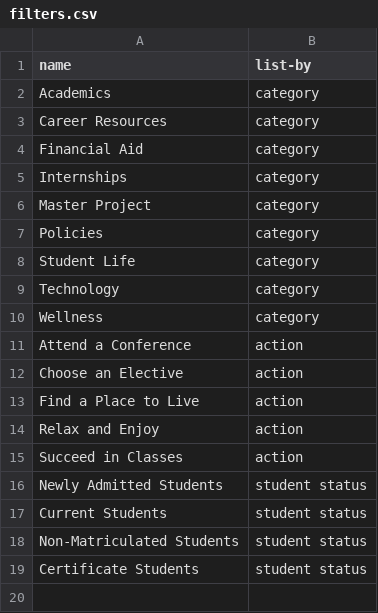
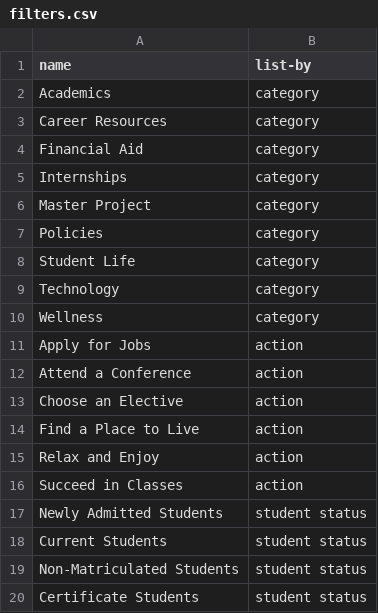
Before and after one commit to dwthurber/MSHE-Student-Resources, a CSV file: _data/filters.csv, drawn as a sheet.

```diff
--- a/_data/filters.csv
+++ b/_data/filters.csv
@@ -10,2 +10,3 @@ Technology,category
 Wellness,category
+Apply for Jobs,action
 Attend a Conference,action
```
Also changed, not shown: 17 other files.
